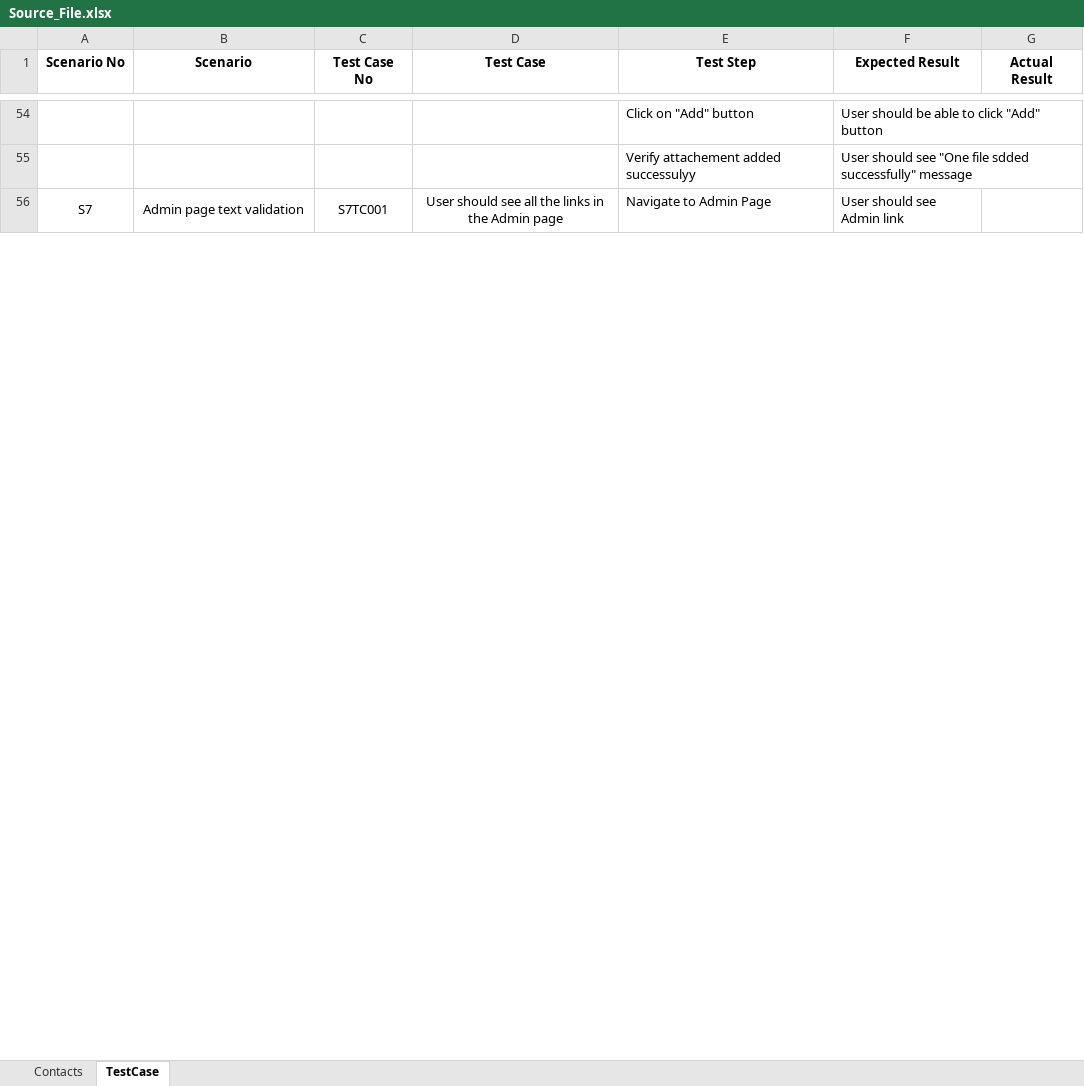
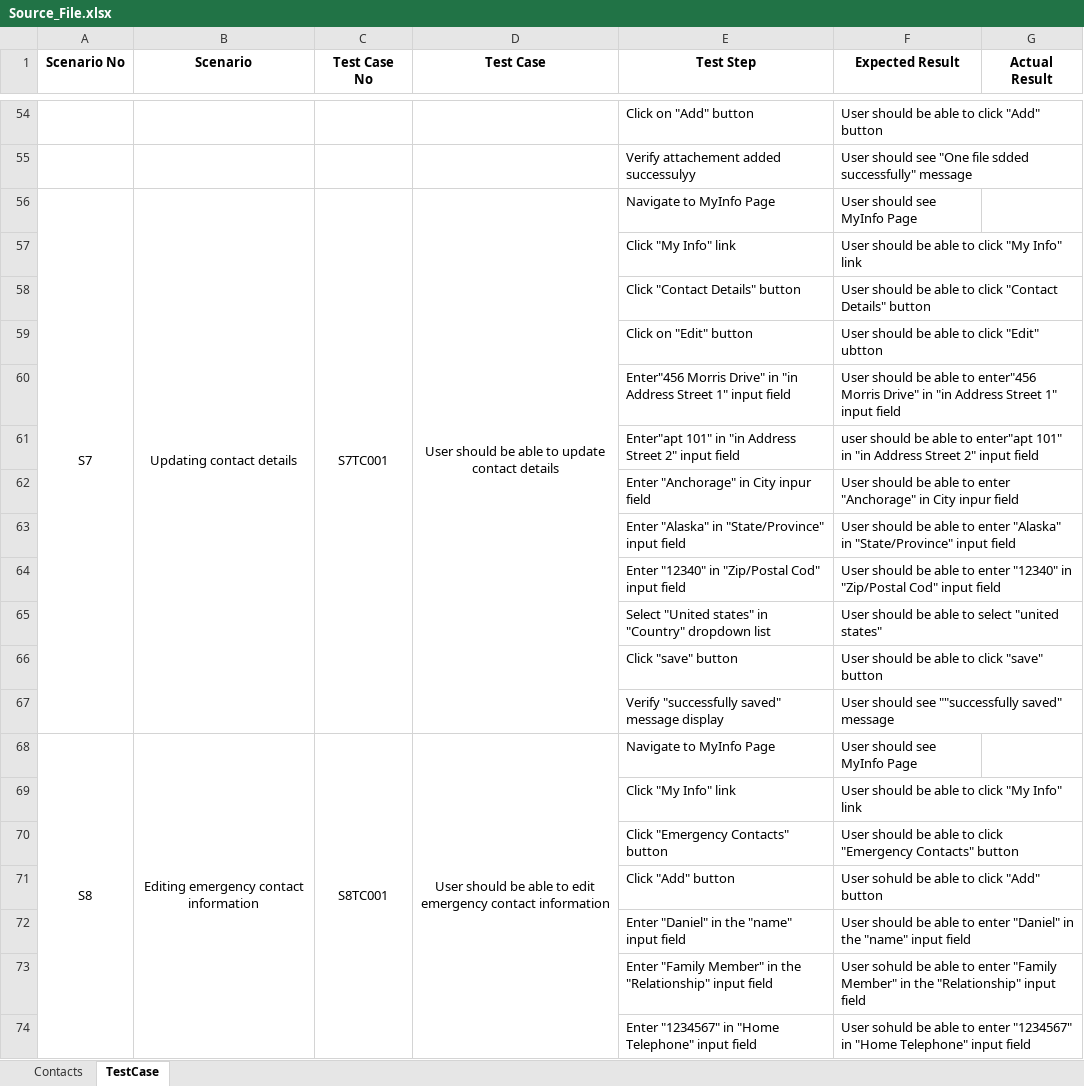
Before and after one commit to miliguli/javaproject, an Excel workbook: src/main/java/org/example/data/Source_File.xlsx, sheet TestCase, drawn as a sheet; only a part is shown, gaps mark what is left out; values as stored, in another font and other column widths than the file's, no borders; removed rows and columns are numbered as before the commit, all else as after; the diff covers the shown part only; the diff names each change by its address in the sheet, - before the commit and + after, or states it on an @@ line.

Commit message:
Admin page, Dashboard page, PIM page, Leave Page are done.

```diff
--- a/src/main/java/org/example/data/Source_File.xlsx (sheet TestCase)
+++ b/src/main/java/org/example/data/Source_File.xlsx (sheet TestCase)
-A56:A57 merged
+A56:A67 merged
-B56 (Scenario): Admin page text validation
+B56 (Scenario): Updating contact details
-B56:B57 merged
+B56:B67 merged
-C56:C57 merged
+C56:C67 merged
-D56 (Test Case): User should see all the links in the Admin page
+D56 (Test Case): User should be able to update contact details
-D56:D57 merged
+D56:D67 merged
-E56 (Test Step): Navigate to Admin Page
+E56 (Test Step): Navigate to MyInfo Page
-F56 (Expected Result): User should see Admin link
+F56 (Expected Result): User should see MyInfo Page
+row 57:  |  |  |  | Click "My Info" link | User should be able to click "My Info" link
+row 58:  |  |  |  | Click "Contact Details" button | User should be able to click "Contact Details" button
+row 59:  |  |  |  | Click on "Edit" button | User should be able to click "Edit" ubtton
+row 60:  |  |  |  | Enter"456 Morris Drive" in "in Address Street 1" input field | User should be able to enter"456 Morris Drive" in "in Address Street 1" input field
+row 61:  |  |  |  | Enter"apt 101" in "in Address Street 2" input field | user should be able to enter"apt 101" in "in Address Street 2" input field
+row 62:  |  |  |  | Enter "Anchorage" in City inpur field | User should be able to enter "Anchorage" in City inpur field
+row 63:  |  |  |  | Enter "Alaska" in "State/Province" input field | User should be able to enter "Alaska" in "State/Province" input field
+row 64:  |  |  |  | Enter "12340" in "Zip/Postal Cod" input field | User should be able to enter "12340" in "Zip/Postal Cod" input field
+row 65:  |  |  |  | Select "United states" in "Country" dropdown list | User should be able to select "united states"
+row 66:  |  |  |  | Click "save" button | User should be able to click "save" button
+row 67:  |  |  |  | Verify "successfully saved" message display | User should see ""successfully saved" message
+row 68: S8 | Editing emergency contact information | S8TC001 | User should be able to edit emergency contact information | Navigate to MyInfo Page | User should see MyInfo Page
+row 69:  |  |  |  | Click "My Info" link | User should be able to click "My Info" link
+row 70:  |  |  |  | Click "Emergency Contacts" button | User should be able to click "Emergency Contacts" button
+row 71:  |  |  |  | Click "Add" button | User sohuld be able to click "Add" button
+row 72:  |  |  |  | Enter "Daniel" in the "name" input field | User should be able to enter "Daniel" in the "name" input field
+row 73:  |  |  |  | Enter "Family Member" in the "Relationship" input field | User sohuld be able to enter "Family Member" in the "Relationship" input field
+row 74:  |  |  |  | Enter "1234567" in "Home Telephone" input field | User sohuld be able to enter "1234567" in "Home Telephone" input field
```
Also changed, not shown: 82 added rows and 9 edited cells elsewhere in this sheet, 9 other files.
